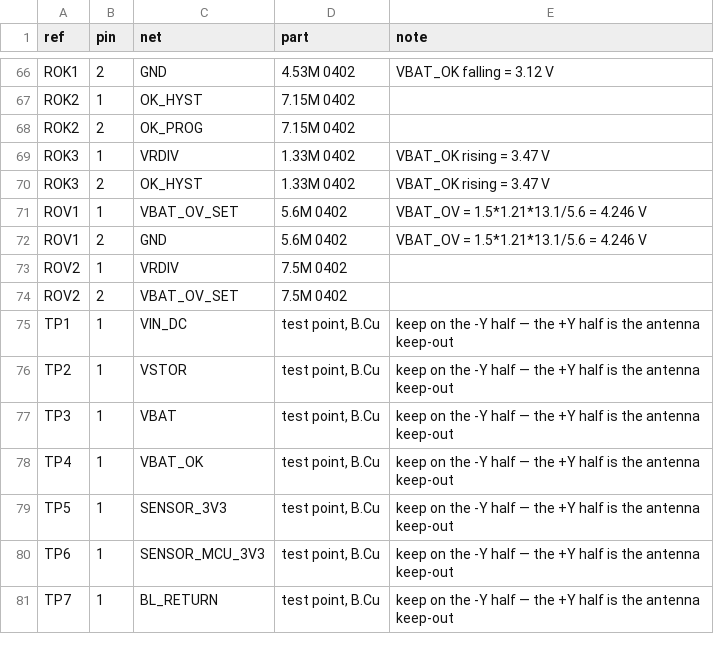
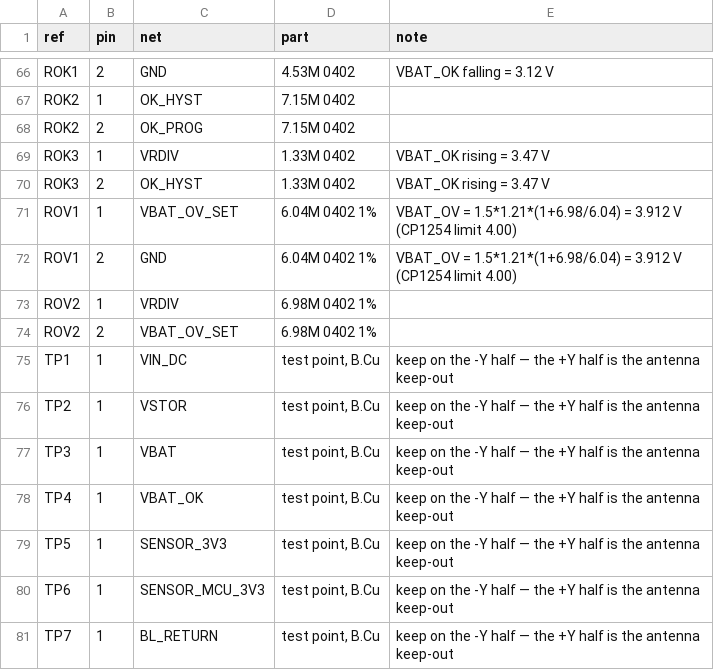
Before and after one commit to Drivera0/touch-id-public, a CSV file: cad/pcb-v3/netlist_v3.csv, drawn as a sheet; only a part is shown, gaps mark what is left out; the diff covers the shown part only.

```diff
--- a/cad/pcb-v3/netlist_v3.csv
+++ b/cad/pcb-v3/netlist_v3.csv
@@ -70,6 +70,6 @@ ROK3,1,VRDIV,1.33M 0402,VBAT_OK rising = 3.47 V
 ROK3,2,OK_HYST,1.33M 0402,VBAT_OK rising = 3.47 V
-ROV1,1,VBAT_OV_SET,5.6M 0402,VBAT_OV = 1.5*1.21*13.1/5.6 = 4.246 V
-ROV1,2,GND,5.6M 0402,VBAT_OV = 1.5*1.21*13.1/5.6 = 4.246 V
-ROV2,1,VRDIV,7.5M 0402,
-ROV2,2,VBAT_OV_SET,7.5M 0402,
+ROV1,1,VBAT_OV_SET,6.04M 0402 1%,VBAT_OV = 1.5*1.21*(1+6.98/6.04) = 3.912 V  (CP1254 limit 4.00)
+ROV1,2,GND,6.04M 0402 1%,VBAT_OV = 1.5*1.21*(1+6.98/6.04) = 3.912 V  (CP1254 limit 4.00)
+ROV2,1,VRDIV,6.98M 0402 1%,
+ROV2,2,VBAT_OV_SET,6.98M 0402 1%,
 TP1,1,VIN_DC,"test point, B.Cu",keep on the -Y half — the +Y half is the antenna keep-out
```
Also changed, not shown: 30 edited cells elsewhere in this file, 4 other files.
